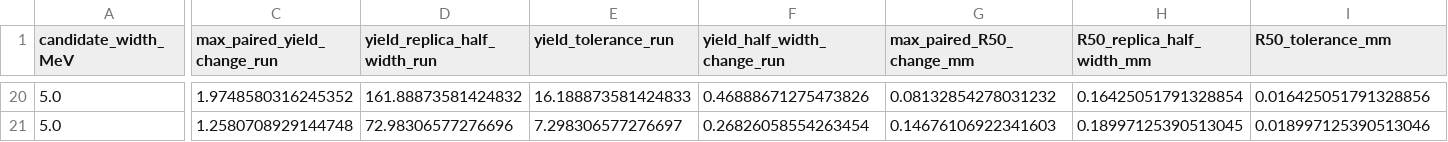
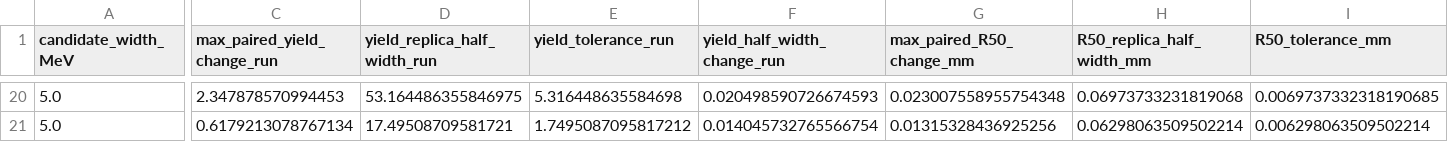
Before and after one commit to jjgomezcadenas/ptcryspg4, a CSV file: docs/generated/xsection_folding/reference/exposure_convergence.csv, drawn as a sheet; only a part is shown, gaps mark what is left out; the diff covers the shown part only; the diff names each change by its address in the sheet, - before the commit and + after, or states it on an @@ line.

```diff
--- a/docs/generated/xsection_folding/reference/exposure_convergence.csv
+++ b/docs/generated/xsection_folding/reference/exposure_convergence.csv
-C20 (max_paired_yield_change_run): 1.9748580316245352
+C20 (max_paired_yield_change_run): 2.347878570994453
-D20 (yield_replica_half_width_run): 161.88873581424832
+D20 (yield_replica_half_width_run): 53.164486355846975
-E20 (yield_tolerance_run): 16.188873581424833
+E20 (yield_tolerance_run): 5.316448635584698
-F20 (yield_half_width_change_run): 0.46888671275473826
+F20 (yield_half_width_change_run): 0.020498590726674593
-G20 (max_paired_R50_change_mm): 0.08132854278031232
+G20 (max_paired_R50_change_mm): 0.023007558955754348
-H20 (R50_replica_half_width_mm): 0.16425051791328854
+H20 (R50_replica_half_width_mm): 0.06973733231819068
-I20 (R50_tolerance_mm): 0.016425051791328856
+I20 (R50_tolerance_mm): 0.0069737332318190685
-C21 (max_paired_yield_change_run): 1.2580708929144748
+C21 (max_paired_yield_change_run): 0.6179213078767134
-D21 (yield_replica_half_width_run): 72.98306577276696
+D21 (yield_replica_half_width_run): 17.49508709581721
-E21 (yield_tolerance_run): 7.298306577276697
+E21 (yield_tolerance_run): 1.7495087095817212
-F21 (yield_half_width_change_run): 0.26826058554263454
+F21 (yield_half_width_change_run): 0.014045732765566754
-G21 (max_paired_R50_change_mm): 0.14676106922341603
+G21 (max_paired_R50_change_mm): 0.01315328436925256
-H21 (R50_replica_half_width_mm): 0.18997125390513045
+H21 (R50_replica_half_width_mm): 0.06298063509502214
-I21 (R50_tolerance_mm): 0.018997125390513046
+I21 (R50_tolerance_mm): 0.006298063509502214
```
Also changed, not shown: 121 edited cells elsewhere in this file, docs/generated/sampling_xsections/sampling_summary.csv, docs/generated/xsection_folding/reference/nominal_profiles.csv, 30 other files.
